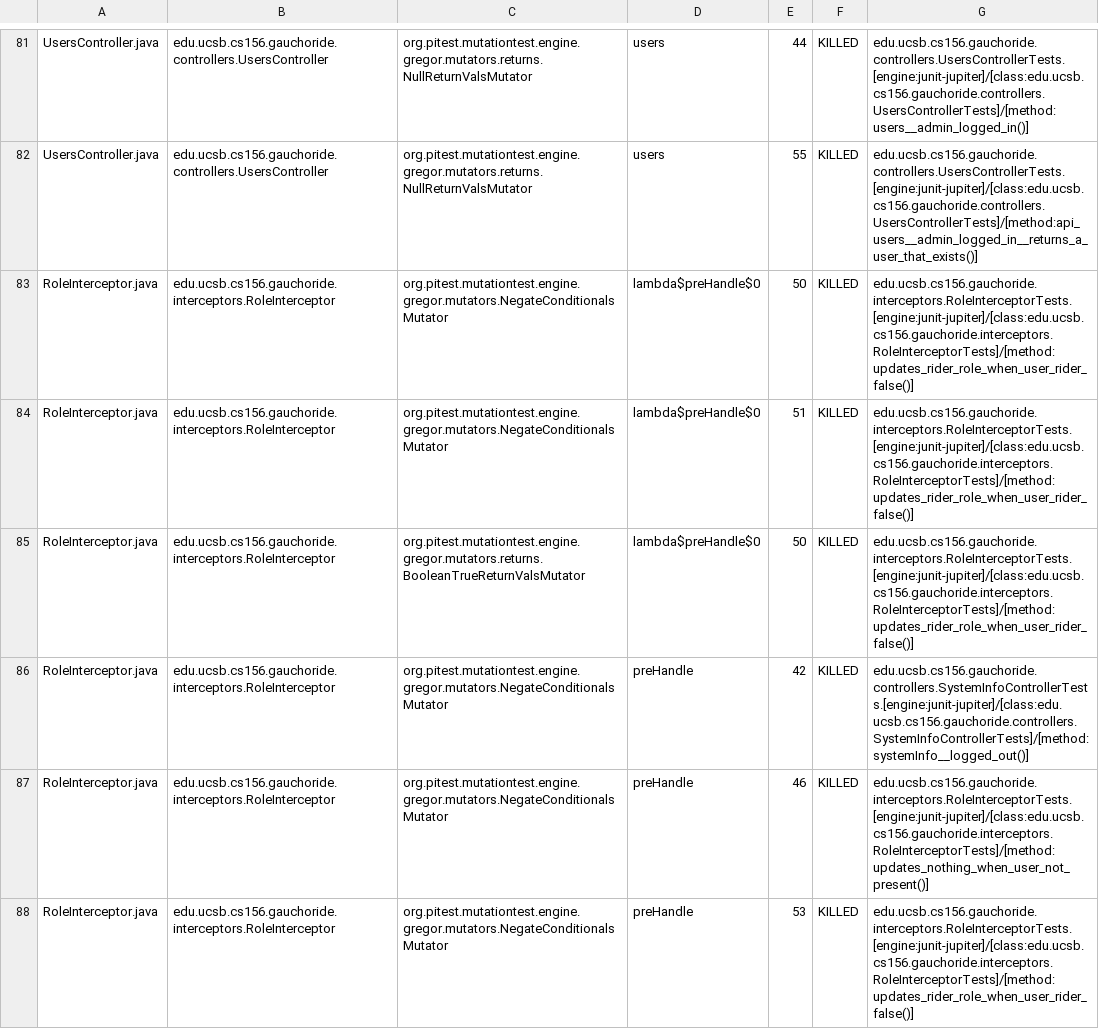
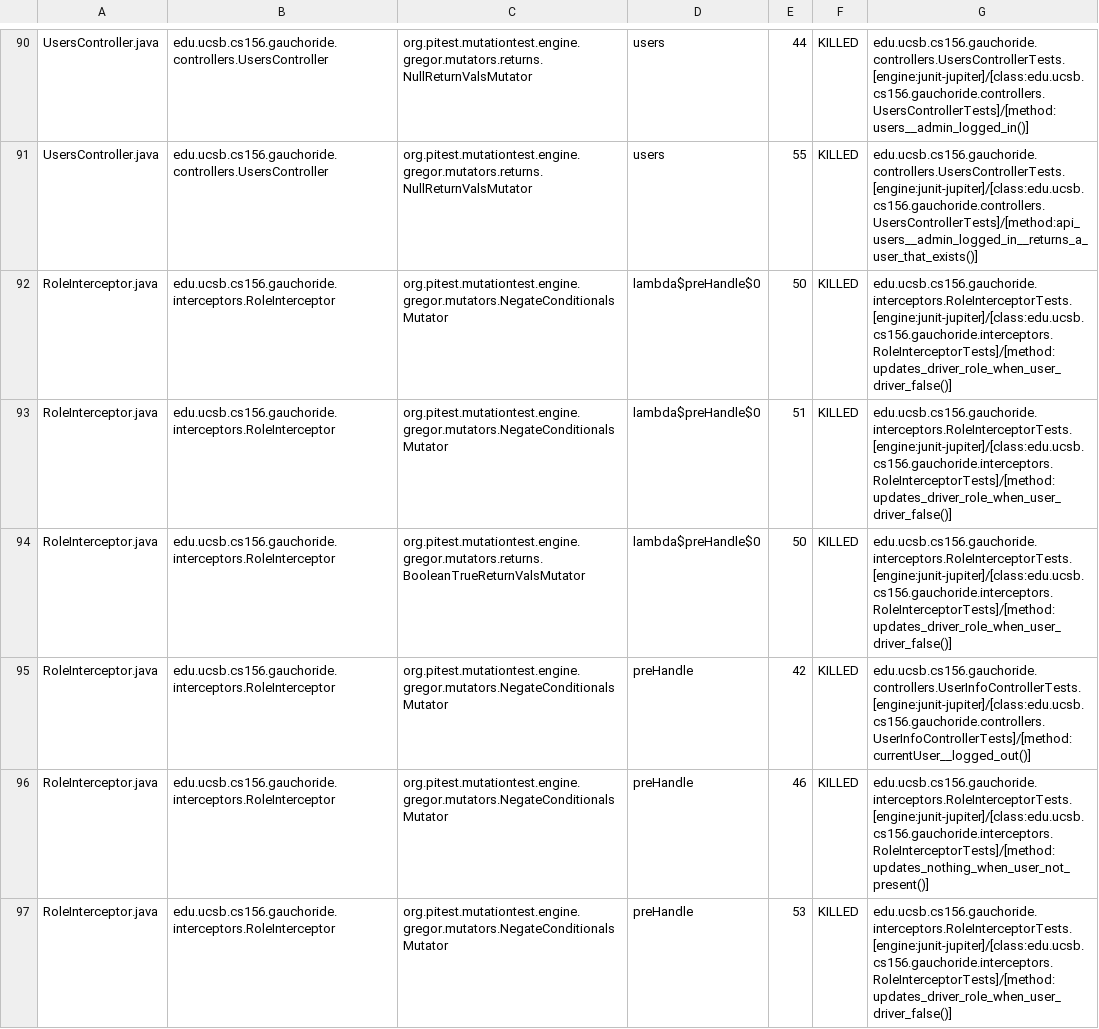
Before and after one commit to ucsb-cs156-m23/proj-gauchoride-m23-9am-1, a CSV file: pitest/mutations.csv, drawn as a sheet; only a part is shown, gaps mark what is left out; the diff covers the shown part only.

Commit message:
Deploying to gh-pages from @ ucsb-cs156-m23/proj-gauchoride-m23-9am-1@eca2ba96c76b0f3ef069e8d49c519393386d2a2a 🚀

```diff
--- a/pitest/mutations.csv
+++ b/pitest/mutations.csv
@@ -82,7 +91,7 @@ UsersController.java,edu.ucsb.cs156.gauchoride.controllers.UsersController,org.p
 UsersController.java,edu.ucsb.cs156.gauchoride.controllers.UsersController,org.pitest.mutationtest.engine.gregor.mutators.returns.NullReturnValsMutator,users,55,KILLED,edu.ucsb.cs156.gauchoride.controllers.UsersControllerTests.[engine:junit-jupiter]/[class:edu.ucsb.cs156.gauchoride.controllers.UsersControllerTests]/[method:api_users__admin_logged_in__returns_a_user_that_exists()]
-RoleInterceptor.java,edu.ucsb.cs156.gauchoride.interceptors.RoleInterceptor,org.pitest.mutationtest.engine.gregor.mutators.NegateConditionalsMutator,lambda$preHandle$0,50,KILLED,edu.ucsb.cs156.gauchoride.interceptors.RoleInterceptorTests.[engine:junit-jupiter]/[class:edu.ucsb.cs156.gauchoride.interceptors.RoleInterceptorTests]/[method:updates_rider_role_when_user_rider_false()]
-RoleInterceptor.java,edu.ucsb.cs156.gauchoride.interceptors.RoleInterceptor,org.pitest.mutationtest.engine.gregor.mutators.NegateConditionalsMutator,lambda$preHandle$0,51,KILLED,edu.ucsb.cs156.gauchoride.interceptors.RoleInterceptorTests.[engine:junit-jupiter]/[class:edu.ucsb.cs156.gauchoride.interceptors.RoleInterceptorTests]/[method:updates_rider_role_when_user_rider_false()]
-RoleInterceptor.java,edu.ucsb.cs156.gauchoride.interceptors.RoleInterceptor,org.pitest.mutationtest.engine.gregor.mutators.returns.BooleanTrueReturnValsMutator,lambda$preHandle$0,50,KILLED,edu.ucsb.cs156.gauchoride.interceptors.RoleInterceptorTests.[engine:junit-jupiter]/[class:edu.ucsb.cs156.gauchoride.interceptors.RoleInterceptorTests]/[method:updates_rider_role_when_user_rider_false()]
-RoleInterceptor.java,edu.ucsb.cs156.gauchoride.interceptors.RoleInterceptor,org.pitest.mutationtest.engine.gregor.mutators.NegateConditionalsMutator,preHandle,42,KILLED,edu.ucsb.cs156.gauchoride.controllers.SystemInfoControllerTests.[engine:junit-jupiter]/[class:edu.ucsb.cs156.gauchoride.controllers.SystemInfoControllerTests]/[method:systemInfo__logged_out()]
+RoleInterceptor.java,edu.ucsb.cs156.gauchoride.interceptors.RoleInterceptor,org.pitest.mutationtest.engine.gregor.mutators.NegateConditionalsMutator,lambda$preHandle$0,50,KILLED,edu.ucsb.cs156.gauchoride.interceptors.RoleInterceptorTests.[engine:junit-jupiter]/[class:edu.ucsb.cs156.gauchoride.interceptors.RoleInterceptorTests]/[method:updates_driver_role_when_user_driver_false()]
+RoleInterceptor.java,edu.ucsb.cs156.gauchoride.interceptors.RoleInterceptor,org.pitest.mutationtest.engine.gregor.mutators.NegateConditionalsMutator,lambda$preHandle$0,51,KILLED,edu.ucsb.cs156.gauchoride.interceptors.RoleInterceptorTests.[engine:junit-jupiter]/[class:edu.ucsb.cs156.gauchoride.interceptors.RoleInterceptorTests]/[method:updates_driver_role_when_user_driver_false()]
+RoleInterceptor.java,edu.ucsb.cs156.gauchoride.interceptors.RoleInterceptor,org.pitest.mutationtest.engine.gregor.mutators.returns.BooleanTrueReturnValsMutator,lambda$preHandle$0,50,KILLED,edu.ucsb.cs156.gauchoride.interceptors.RoleInterceptorTests.[engine:junit-jupiter]/[class:edu.ucsb.cs156.gauchoride.interceptors.RoleInterceptorTests]/[method:updates_driver_role_when_user_driver_false()]
+RoleInterceptor.java,edu.ucsb.cs156.gauchoride.interceptors.RoleInterceptor,org.pitest.mutationtest.engine.gregor.mutators.NegateConditionalsMutator,preHandle,42,KILLED,edu.ucsb.cs156.gauchoride.controllers.UserInfoControllerTests.[engine:junit-jupiter]/[class:edu.ucsb.cs156.gauchoride.controllers.UserInfoControllerTests]/[method:currentUser__logged_out()]
 RoleInterceptor.java,edu.ucsb.cs156.gauchoride.interceptors.RoleInterceptor,org.pitest.mutationtest.engine.gregor.mutators.NegateConditionalsMutator,preHandle,46,KILLED,edu.ucsb.cs156.gauchoride.interceptors.RoleInterceptorTests.[engine:junit-jupiter]/[class:edu.ucsb.cs156.gauchoride.interceptors.RoleInterceptorTests]/[method:updates_nothing_when_user_not_present()]
-RoleInterceptor.java,edu.ucsb.cs156.gauchoride.interceptors.RoleInterceptor,org.pitest.mutationtest.engine.gregor.mutators.NegateConditionalsMutator,preHandle,53,KILLED,edu.ucsb.cs156.gauchoride.interceptors.RoleInterceptorTests.[engine:junit-jupiter]/[class:edu.ucsb.cs156.gauchoride.interceptors.RoleInterceptorTests]/[method:updates_rider_role_when_user_rider_false()]
+RoleInterceptor.java,edu.ucsb.cs156.gauchoride.interceptors.RoleInterceptor,org.pitest.mutationtest.engine.gregor.mutators.NegateConditionalsMutator,preHandle,53,KILLED,edu.ucsb.cs156.gauchoride.interceptors.RoleInterceptorTests.[engine:junit-jupiter]/[class:edu.ucsb.cs156.gauchoride.interceptors.RoleInterceptorTests]/[method:updates_driver_role_when_user_driver_false()]
```
Also changed, not shown: 3 added rows, 3 removed rows, 7 moved rows and 33 edited cells elsewhere in this file, 13 other files.
